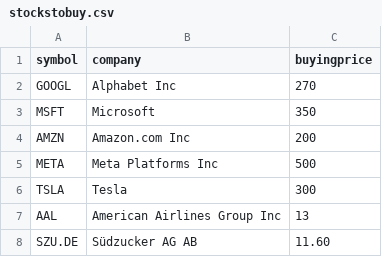
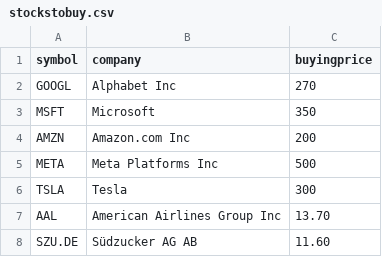
Before and after one commit to mjd88-coder/scheduled-tasks, a CSV file: stockstobuy.csv, drawn as a sheet.

Commit message:
update

```diff
--- a/stockstobuy.csv
+++ b/stockstobuy.csv
@@ -6,3 +6,3 @@ META,Meta Platforms Inc,500
 TSLA,Tesla,300
-AAL,American Airlines Group Inc,13
+AAL,American Airlines Group Inc,13.70
 SZU.DE,Südzucker AG AB,11.60
```
